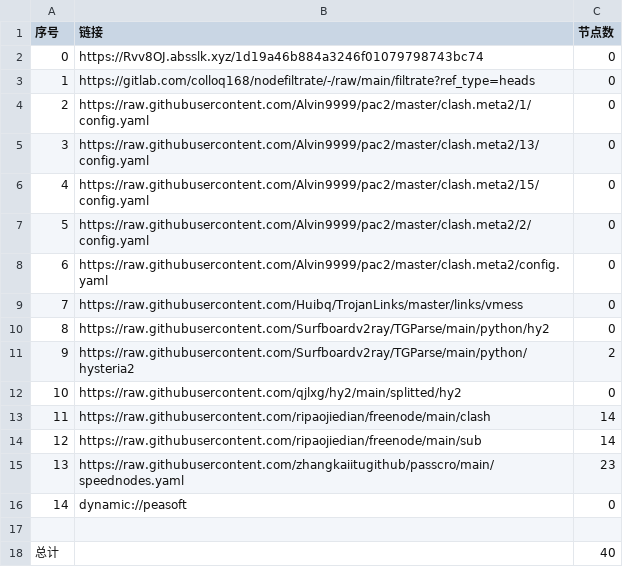
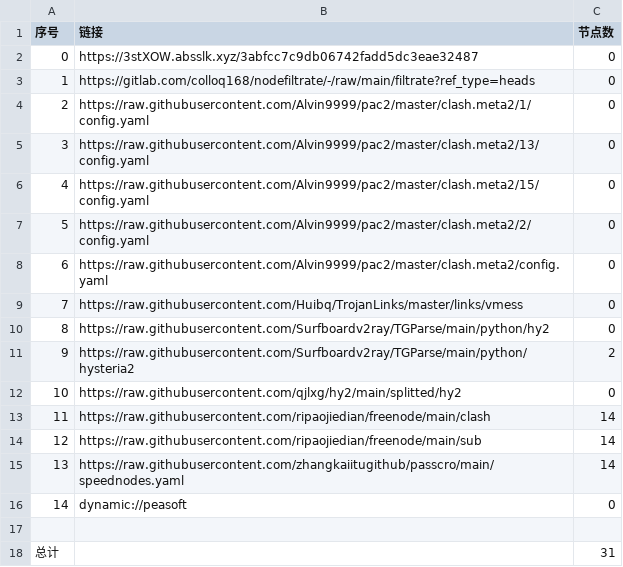
Before and after one commit to yuntin908/AutoMergePublicNodes, a CSV file: list_result.csv, drawn as a sheet.

```diff
--- a/list_result.csv
+++ b/list_result.csv
@@ -1,3 +1,3 @@
 序号,链接,节点数
-0,https://Rvv8OJ.absslk.xyz/1d19a46b884a3246f01079798743bc74,0
+0,https://3stXOW.absslk.xyz/3abfcc7c9db06742fadd5dc3eae32487,0
 1,https://gitlab.com/colloq168/nodefiltrate/-/raw/main/filtrate?ref_type=heads,0
@@ -14,5 +14,5 @@
 12,https://raw.githubusercontent.com/ripaojiedian/freenode/main/sub,14
-13,https://raw.githubusercontent.com/zhangkaiitugithub/passcro/main/speednodes.yaml,23
+13,https://raw.githubusercontent.com/zhangkaiitugithub/passcro/main/speednodes.yaml,14
 14,dynamic://peasoft,0
 
-总计,,40
+总计,,31
```
Also changed, not shown: 14 other files.
